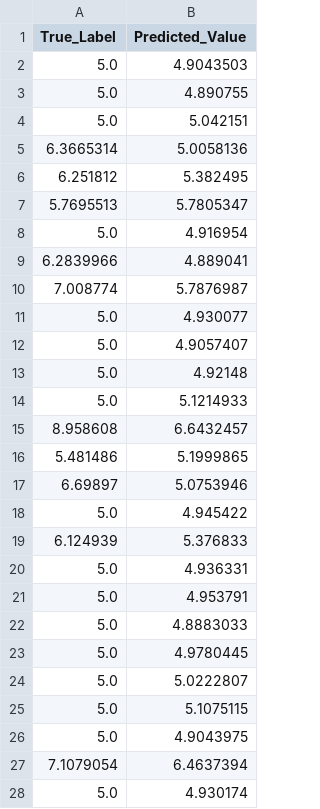
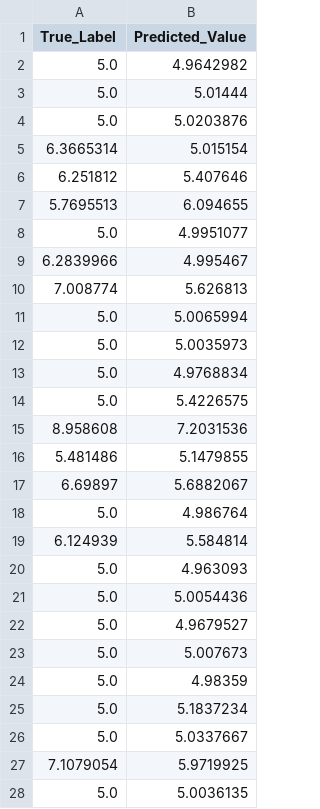
Before and after one commit to adelefuchs/GraphDTA, a CSV file: davis_blinding/predictions_GINConvNet_davis_b2.csv, drawn as a sheet; only a part is shown; the diff covers the shown part only.

```diff
--- a/davis_blinding/predictions_GINConvNet_davis_b2.csv
+++ b/davis_blinding/predictions_GINConvNet_davis_b2.csv
@@ -1,28 +1,28 @@
 True_Label,Predicted_Value
-5.0,4.9043503
-5.0,4.890755
-5.0,5.042151
-6.3665314,5.0058136
-6.251812,5.382495
-5.7695513,5.7805347
-5.0,4.916954
-6.2839966,4.889041
-7.008774,5.7876987
-5.0,4.930077
-5.0,4.9057407
-5.0,4.92148
-5.0,5.1214933
-8.958608,6.6432457
-5.481486,5.1999865
-6.69897,5.0753946
-5.0,4.945422
-6.124939,5.376833
-5.0,4.936331
-5.0,4.953791
-5.0,4.8883033
-5.0,4.9780445
-5.0,5.0222807
-5.0,5.1075115
-5.0,4.9043975
-7.1079054,6.4637394
-5.0,4.930174
+5.0,4.9642982
+5.0,5.01444
+5.0,5.0203876
+6.3665314,5.015154
+6.251812,5.407646
+5.7695513,6.094655
+5.0,4.9951077
+6.2839966,4.995467
+7.008774,5.626813
+5.0,5.0065994
+5.0,5.0035973
+5.0,4.9768834
+5.0,5.4226575
+8.958608,7.2031536
+5.481486,5.1479855
+6.69897,5.6882067
+5.0,4.986764
+6.124939,5.584814
+5.0,4.963093
+5.0,5.0054436
+5.0,4.9679527
+5.0,5.007673
+5.0,4.98359
+5.0,5.1837234
+5.0,5.0337667
+7.1079054,5.9719925
+5.0,5.0036135
```
Also changed, not shown: 41 edited cells elsewhere in this file, davis_blinding/predictions_GINConvNet_davis_b.csv, 10 other files.
